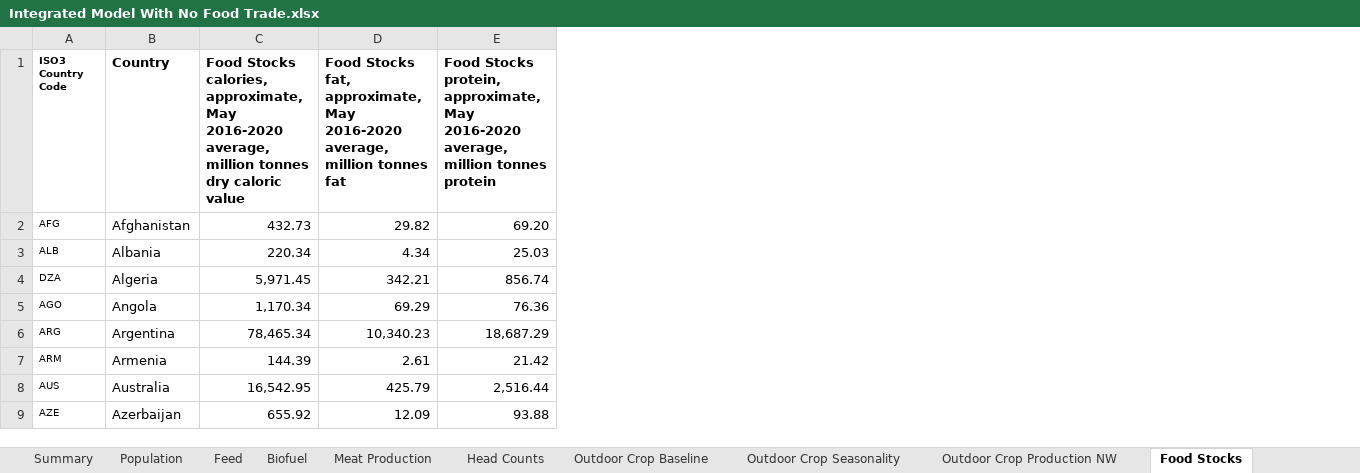
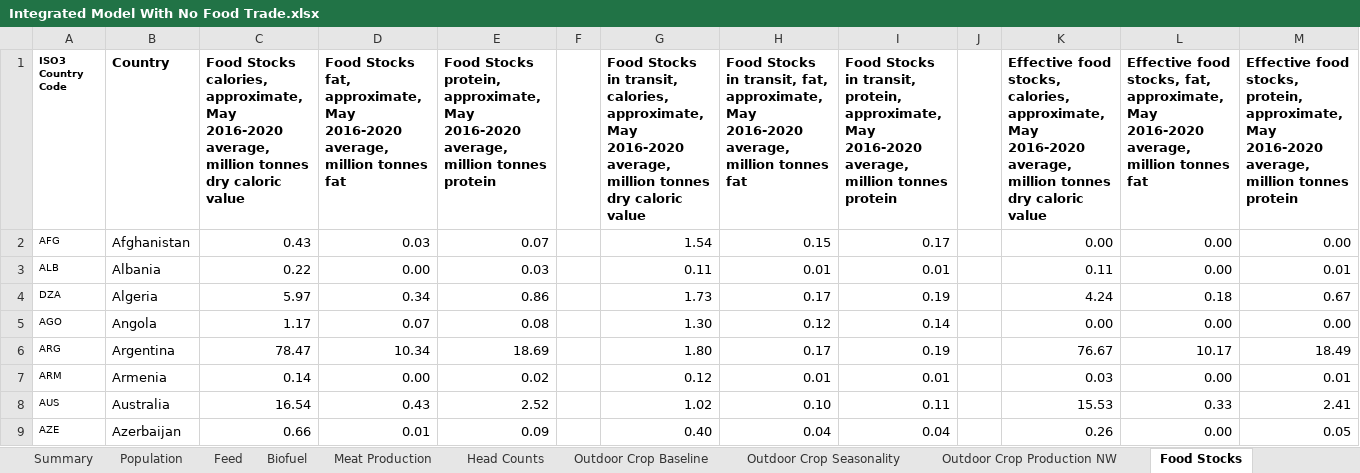
Before and after one commit to allfed/allfed-integrated-model, an Excel workbook: data/no_food_trade/Integrated Model With No Food Trade.xlsx, sheet Food Stocks, drawn as a sheet; only a part is shown; values as stored, in another font and other column widths than the file's, no borders; charts and pictures and conditional formats not drawn; the diff covers the shown part only; the diff names each change by its address in the sheet, - before the commit and + after, or states it on an @@ line.

```diff
--- a/data/no_food_trade/Integrated Model With No Food Trade.xlsx (sheet Food Stocks)
+++ b/data/no_food_trade/Integrated Model With No Food Trade.xlsx (sheet Food Stocks)
+column F, empty
+column G, rows 1-9: Food Stocks in transit, calories, approximate, May 2016-2020 average, million tonnes dry caloric value | 1.54 | 0.11 | 1.73 | 1.30 | 1.80 | 0.12 | 1.02 | 0.40
+column H, rows 1-9: Food Stocks in transit, fat, approximate, May 2016-2020 average, million tonnes fat | 0.15 | 0.01 | 0.17 | 0.12 | 0.17 | 0.01 | 0.10 | 0.04
+column I, rows 1-9: Food Stocks in transit, protein, approximate, May 2016-2020 average, million tonnes protein | 0.17 | 0.01 | 0.19 | 0.14 | 0.19 | 0.01 | 0.11 | 0.04
+column J, empty
+column K, rows 1-9: Effective food stocks, calories, approximate, May 2016-2020 average, million tonnes dry caloric value | 0.00 | 0.11 | 4.24 | 0.00 | 76.67 | 0.03 | 15.53 | 0.26
+column L, rows 1-9: Effective food stocks, fat, approximate, May 2016-2020 average, million tonnes fat | 0.00 | 0.00 | 0.18 | 0.00 | 10.17 | 0.00 | 0.33 | 0.00
+column M, rows 1-9: Effective food stocks, protein, approximate, May 2016-2020 average, million tonnes protein | 0.00 | 0.01 | 0.67 | 0.00 | 18.49 | 0.01 | 2.41 | 0.05
-C2: 432.73
+C2: 0.43
-D2: 29.82
+D2: 0.03
-E2: 69.20
+E2: 0.07
-C3: 220.34
+C3: 0.22
-D3: 4.34
+D3: 0.00
-E3: 25.03
+E3: 0.03
-C4: 5,971.45
+C4: 5.97
-D4: 342.21
+D4: 0.34
-E4: 856.74
+E4: 0.86
-C5: 1,170.34
+C5: 1.17
-D5: 69.29
+D5: 0.07
-E5: 76.36
+E5: 0.08
-C6: 78,465.34
+C6: 78.47
-D6: 10,340.23
+D6: 10.34
-E6: 18,687.29
+E6: 18.69
-C7: 144.39
+C7: 0.14
-D7: 2.61
+D7: 0.00
-E7: 21.42
+E7: 0.02
-C8: 16,542.95
+C8: 16.54
-D8: 425.79
+D8: 0.43
-E8: 2,516.44
+E8: 2.52
-C9: 655.92
+C9: 0.66
-D9: 12.09
+D9: 0.01
-E9: 93.88
+E9: 0.09
```
Also changed, not shown: 1 added row, 1 removed row and 382 edited cells elsewhere in this sheet, sheet Greenhouses, sheet Seafood - excluding seaweeds, sheet Summary.
